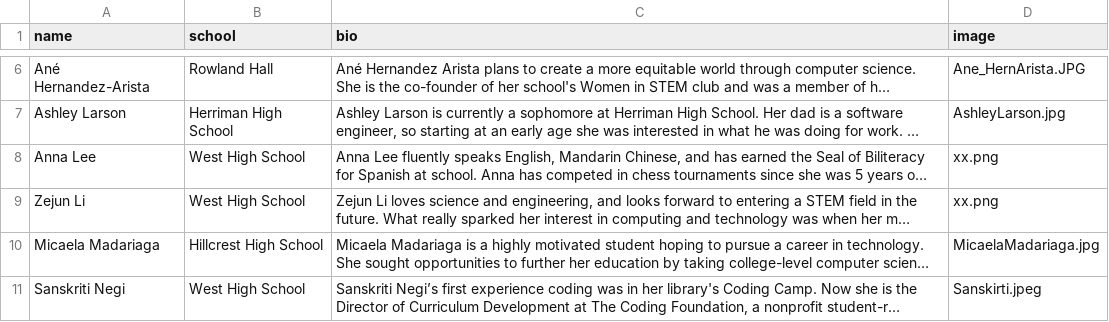
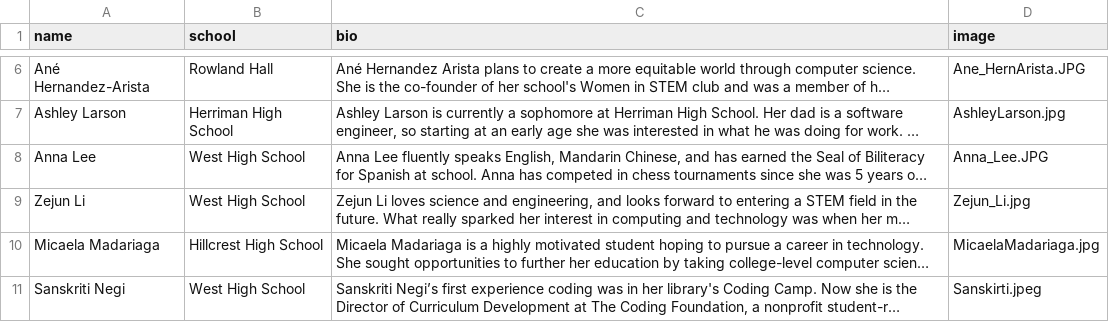
Before and after one commit to csbrown/NCWIT_eprogram, a CSV file: affiliate_data/stateWinners.csv, drawn as a sheet; only a part is shown, gaps mark what is left out; long unchanged cells end in …; the diff names each change by its address in the sheet, - before the commit and + after, or states it on an @@ line.

```diff
--- a/affiliate_data/stateWinners.csv
+++ b/affiliate_data/stateWinners.csv
-D8 (image): xx.png
+D8 (image): Anna_Lee.JPG
-D9 (image): xx.png
+D9 (image): Zejun_Li.jpg
```
Also changed, not shown: affiliate_data/nationalWinners.csv, 2 other files.
